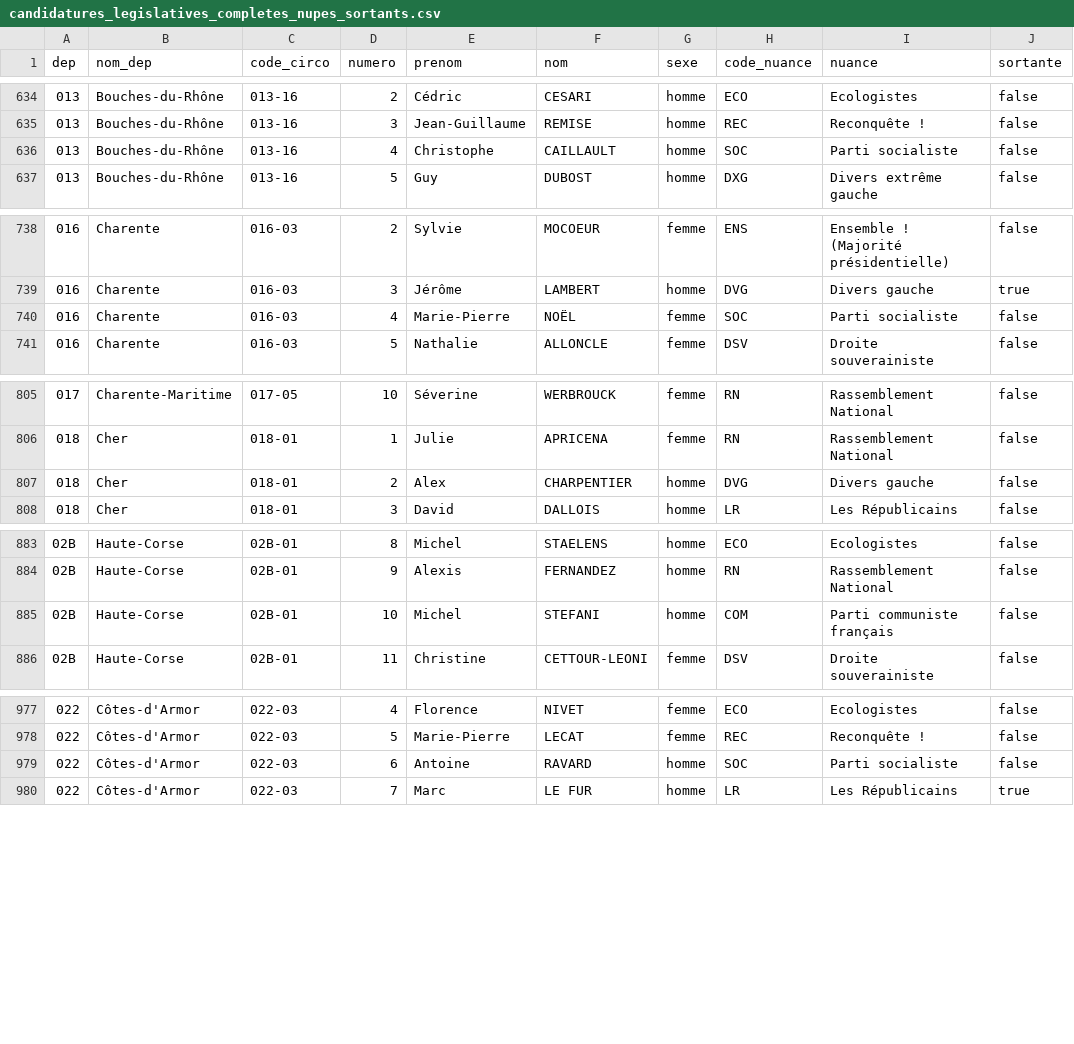
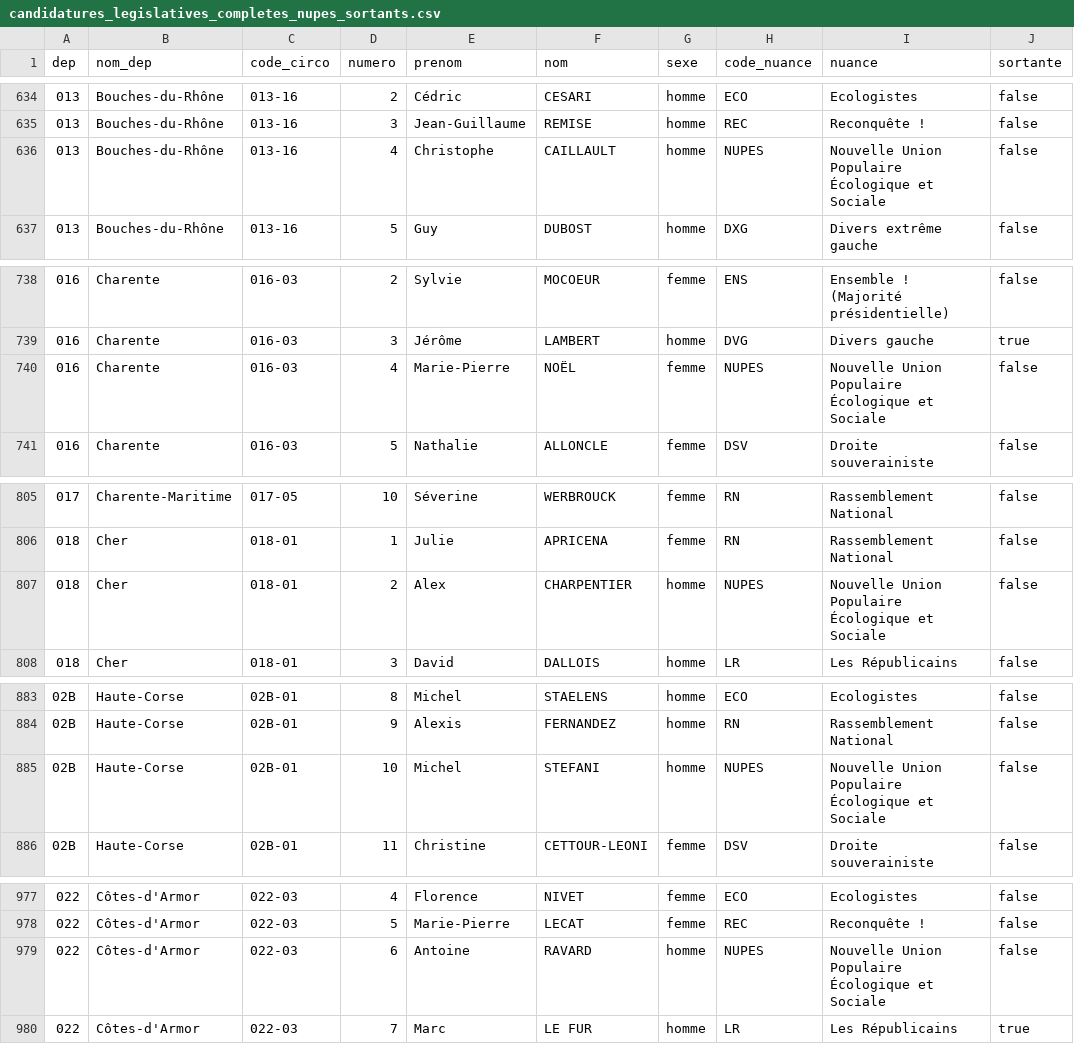
Before and after one commit to nsppolls/nsppolls, a CSV file: donnees/candidatures_legislatives_completes_nupes_sortants.csv, drawn as a sheet; only a part is shown, gaps mark what is left out; the diff covers the shown part only.

Commit message:
Ajout des dernier·e·s candidat· e·s NUPES

```diff
--- a/donnees/candidatures_legislatives_completes_nupes_sortants.csv
+++ b/donnees/candidatures_legislatives_completes_nupes_sortants.csv
@@ -635,3 +635,3 @@ dep,nom_dep,code_circo,numero,prenom,nom,sexe,code_nuance,nuance,sortante
 013,Bouches-du-Rhône,013-16,3,Jean-Guillaume,REMISE,homme,REC,Reconquête !,false
-013,Bouches-du-Rhône,013-16,4,Christophe,CAILLAULT,homme,SOC,Parti socialiste,false
+013,Bouches-du-Rhône,013-16,4,Christophe,CAILLAULT,homme,NUPES,Nouvelle Union Populaire Écologique et Sociale,false
 013,Bouches-du-Rhône,013-16,5,Guy,DUBOST,homme,DXG,Divers extrême gauche,false
@@ -739,3 +739,3 @@ dep,nom_dep,code_circo,numero,prenom,nom,sexe,code_nuance,nuance,sortante
 016,Charente,016-03,3,Jérôme,LAMBERT,homme,DVG,Divers gauche,true
-016,Charente,016-03,4,Marie-Pierre,NOËL,femme,SOC,Parti socialiste,false
+016,Charente,016-03,4,Marie-Pierre,NOËL,femme,NUPES,Nouvelle Union Populaire Écologique et Sociale,false
 016,Charente,016-03,5,Nathalie,ALLONCLE,femme,DSV,Droite souverainiste,false
@@ -806,3 +806,3 @@ dep,nom_dep,code_circo,numero,prenom,nom,sexe,code_nuance,nuance,sortante
 018,Cher,018-01,1,Julie,APRICENA,femme,RN,Rassemblement National,false
-018,Cher,018-01,2,Alex,CHARPENTIER,homme,DVG,Divers gauche,false
+018,Cher,018-01,2,Alex,CHARPENTIER,homme,NUPES,Nouvelle Union Populaire Écologique et Sociale,false
 018,Cher,018-01,3,David,DALLOIS,homme,LR,Les Républicains,false
@@ -884,3 +884,3 @@ dep,nom_dep,code_circo,numero,prenom,nom,sexe,code_nuance,nuance,sortante
 02B,Haute-Corse,02B-01,9,Alexis,FERNANDEZ,homme,RN,Rassemblement National,false
-02B,Haute-Corse,02B-01,10,Michel,STEFANI,homme,COM,Parti communiste français,false
+02B,Haute-Corse,02B-01,10,Michel,STEFANI,homme,NUPES,Nouvelle Union Populaire Écologique et Sociale,false
 02B,Haute-Corse,02B-01,11,Christine,CETTOUR-LEONI,femme,DSV,Droite souverainiste,false
@@ -978,3 +978,3 @@ dep,nom_dep,code_circo,numero,prenom,nom,sexe,code_nuance,nuance,sortante
 022,Côtes-d'Armor,022-03,5,Marie-Pierre,LECAT,femme,REC,Reconquête !,false
-022,Côtes-d'Armor,022-03,6,Antoine,RAVARD,homme,SOC,Parti socialiste,false
+022,Côtes-d'Armor,022-03,6,Antoine,RAVARD,homme,NUPES,Nouvelle Union Populaire Écologique et Sociale,false
 022,Côtes-d'Armor,022-03,7,Marc,LE FUR,homme,LR,Les Républicains,true
```
Also changed, not shown: 66 edited cells elsewhere in this file.
